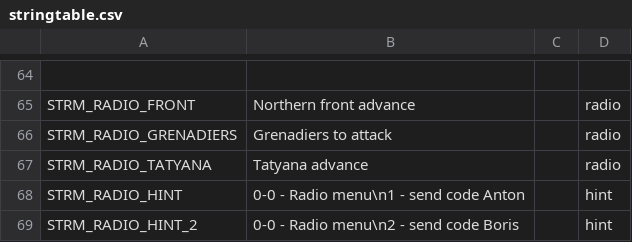
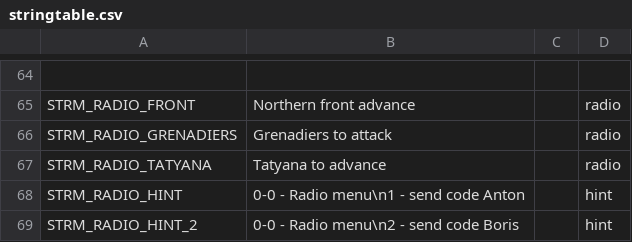
Before and after one commit to Kossyr/dawn, a CSV file: Missions/29RedHammer.Cain/stringtable.csv, drawn as a sheet; only a part is shown, gaps mark what is left out.

```diff
--- a/Missions/29RedHammer.Cain/stringtable.csv
+++ b/Missions/29RedHammer.Cain/stringtable.csv
@@ -66,3 +66,3 @@ STRM_RADIO_FRONT,"Northern front advance","",radio
 STRM_RADIO_GRENADIERS,"Grenadiers to attack","",radio
-STRM_RADIO_TATYANA,"Tatyana advance","",radio
+STRM_RADIO_TATYANA,"Tatyana to advance","",radio
 STRM_RADIO_HINT,"0-0 - Radio menu\n1 - send code Anton","",hint
```
Also changed, not shown: Missions/33ReturnToEveron.Eden/stringtable.csv, Missions/34Blitz.Eden/stringtable.csv, 2 other files.
